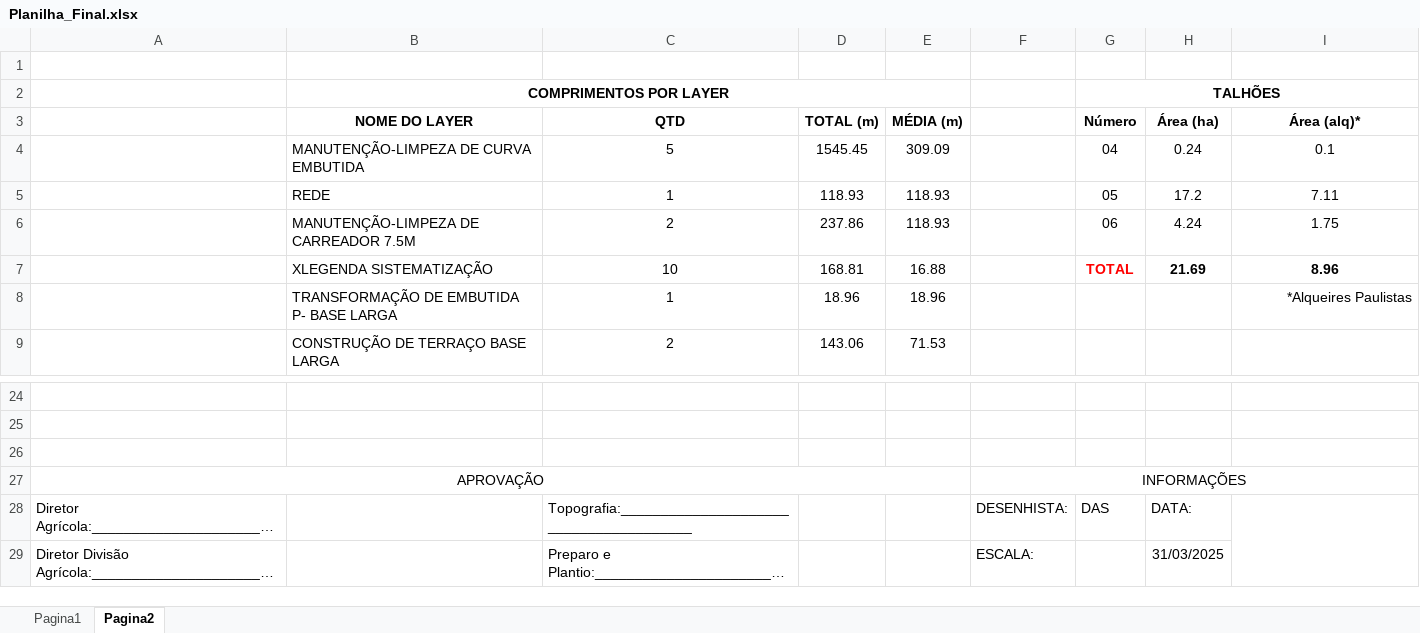
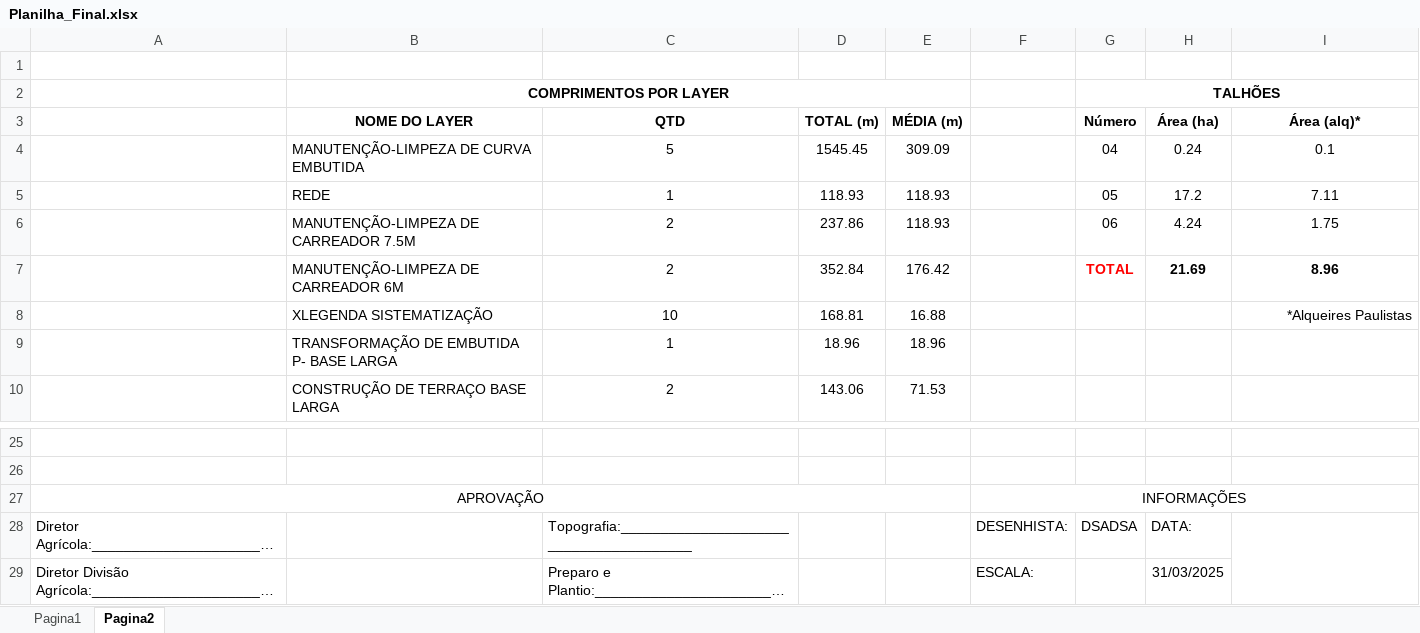
Before and after one commit to DiegoMurari/DXF-CEVASA, an Excel workbook: output/Planilha_Final.xlsx, sheet Pagina2, drawn as a sheet; only a part is shown, gaps mark what is left out; long unchanged cells end in …; values as stored, in another font and other column widths than the file's, no borders; charts and pictures not drawn; removed rows and columns are numbered as before the commit, all else as after; the diff names each change by its address in the sheet, - before the commit and + after, or states it on an @@ line.

```diff
--- a/output/Planilha_Final.xlsx (sheet Pagina2)
+++ b/output/Planilha_Final.xlsx (sheet Pagina2)
+row 7:  | MANUTENÇÃO-LIMPEZA DE CARREADOR 6M | 2 | 352.84 | 176.42 |  | TOTAL | 21.69 | 8.96
-G8 (Número): TOTAL
+G8 (Número): (empty)
-H8 (Área (ha)): 21.69
+H8 (Área (ha)): (empty)
-I8 (Área (alq)*): 8.96
+I8 (Área (alq)*): *Alqueires Paulistas
@@ I8 bold: on → off, alignment: center → right @@
-I9 (Área (alq)*): *Alqueires Paulistas
+I9 (Área (alq)*): (empty)
-row 26: (empty)
-G28 (Número): DAS
+G28 (Número): DSADSA
```
Also changed, not shown: sheet Pagina1, charts or pictures, 2 other files.
